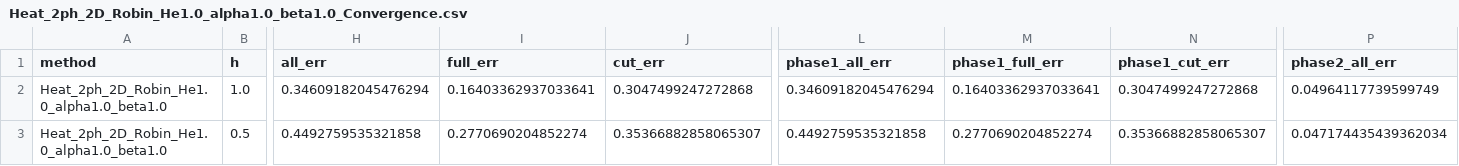
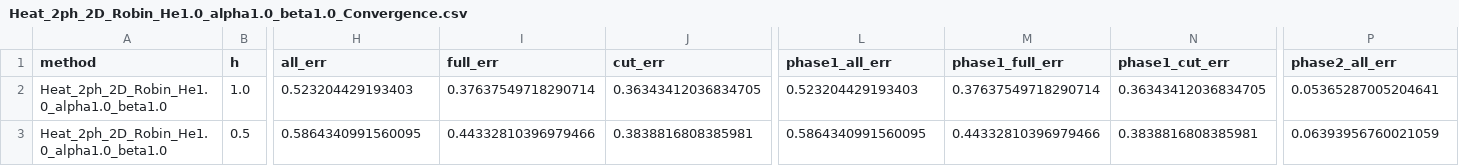
Before and after one commit to PenguinxCutCell/BenchPhaseFlow.jl, a CSV file: results/scalar/diphasic/Heat_2ph_2D_Robin_He1.0_alpha1.0_beta1.0_Convergence.csv, drawn as a sheet; only a part is shown, gaps mark what is left out; the diff covers the shown part only; the diff names each change by its address in the sheet, - before the commit and + after, or states it on an @@ line.

Commit message:
Update benchmarks and convergence data for diphasic heat diffusion; refine results and enhance CSV outputs

```diff
--- a/results/scalar/diphasic/Heat_2ph_2D_Robin_He1.0_alpha1.0_beta1.0_Convergence.csv
+++ b/results/scalar/diphasic/Heat_2ph_2D_Robin_He1.0_alpha1.0_beta1.0_Convergence.csv
-H2 (all_err): 0.34609182045476294
+H2 (all_err): 0.523204429193403
-I2 (full_err): 0.16403362937033641
+I2 (full_err): 0.37637549718290714
-J2 (cut_err): 0.3047499247272868
+J2 (cut_err): 0.36343412036834705
-L2 (phase1_all_err): 0.34609182045476294
+L2 (phase1_all_err): 0.523204429193403
-M2 (phase1_full_err): 0.16403362937033641
+M2 (phase1_full_err): 0.37637549718290714
-N2 (phase1_cut_err): 0.3047499247272868
+N2 (phase1_cut_err): 0.36343412036834705
-P2 (phase2_all_err): 0.04964117739599749
+P2 (phase2_all_err): 0.05365287005204641
-H3 (all_err): 0.4492759535321858
+H3 (all_err): 0.5864340991560095
-I3 (full_err): 0.2770690204852274
+I3 (full_err): 0.44332810396979466
-J3 (cut_err): 0.35366882858065307
+J3 (cut_err): 0.3838816808385981
-L3 (phase1_all_err): 0.4492759535321858
+L3 (phase1_all_err): 0.5864340991560095
-M3 (phase1_full_err): 0.2770690204852274
+M3 (phase1_full_err): 0.44332810396979466
-N3 (phase1_cut_err): 0.35366882858065307
+N3 (phase1_cut_err): 0.3838816808385981
-P3 (phase2_all_err): 0.047174435439362034
+P3 (phase2_all_err): 0.06393956760021059
```
Also changed, not shown: 43 edited cells elsewhere in this file, 4 other files.
